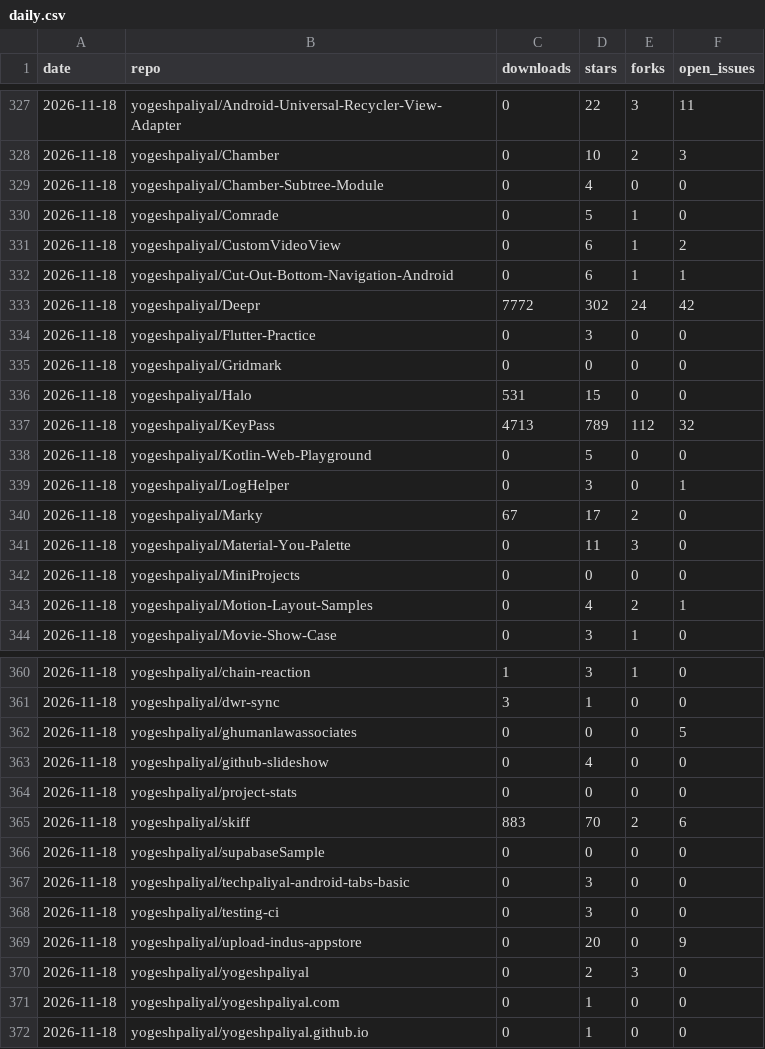
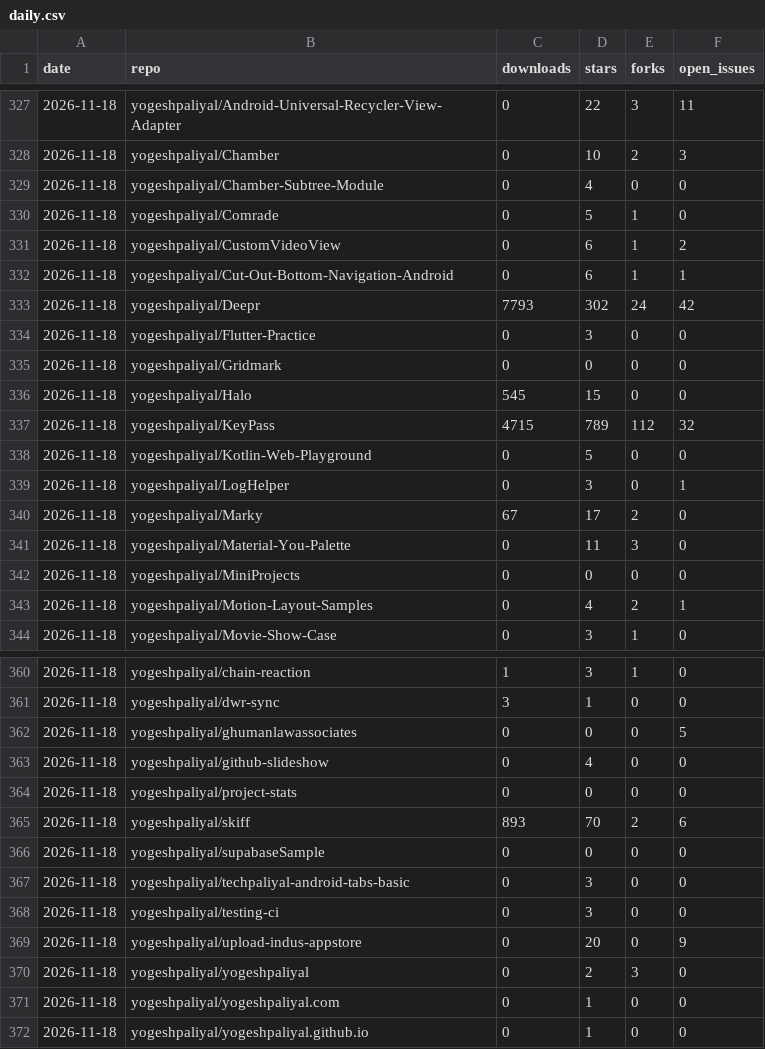
Before and after one commit to yogeshpaliyal/project-stats, a CSV file: daily.csv, drawn as a sheet; only a part is shown, gaps mark what is left out.

```diff
--- a/daily.csv
+++ b/daily.csv
@@ -332,7 +332,7 @@ date,repo,downloads,stars,forks,open_issues
 2026-11-18,yogeshpaliyal/Cut-Out-Bottom-Navigation-Android,0,6,1,1
-2026-11-18,yogeshpaliyal/Deepr,7772,302,24,42
+2026-11-18,yogeshpaliyal/Deepr,7793,302,24,42
 2026-11-18,yogeshpaliyal/Flutter-Practice,0,3,0,0
 2026-11-18,yogeshpaliyal/Gridmark,0,0,0,0
-2026-11-18,yogeshpaliyal/Halo,531,15,0,0
-2026-11-18,yogeshpaliyal/KeyPass,4713,789,112,32
+2026-11-18,yogeshpaliyal/Halo,545,15,0,0
+2026-11-18,yogeshpaliyal/KeyPass,4715,789,112,32
 2026-11-18,yogeshpaliyal/Kotlin-Web-Playground,0,5,0,0
@@ -364,3 +364,3 @@ date,repo,downloads,stars,forks,open_issues
 2026-11-18,yogeshpaliyal/project-stats,0,0,0,0
-2026-11-18,yogeshpaliyal/skiff,883,70,2,6
+2026-11-18,yogeshpaliyal/skiff,893,70,2,6
 2026-11-18,yogeshpaliyal/supabaseSample,0,0,0,0
```
Also changed, not shown: assets.csv, releases_daily.csv, 9 other files.
